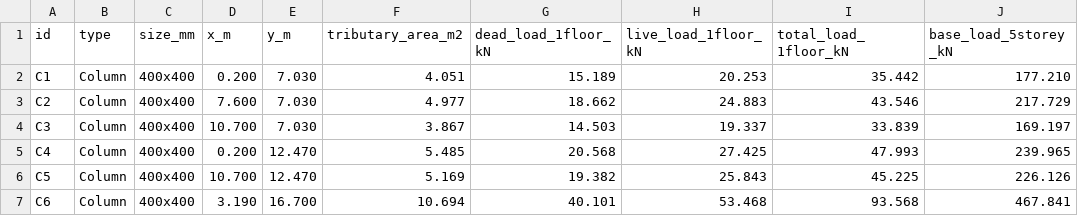
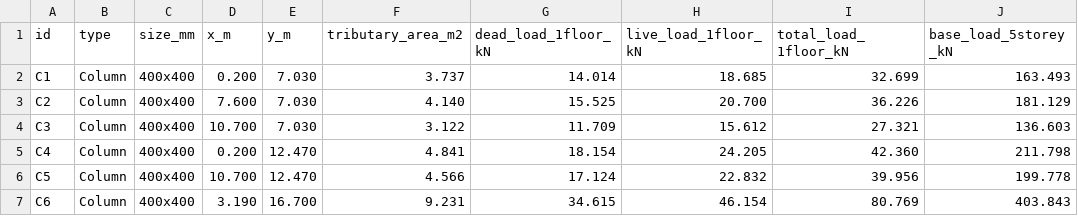
Before and after one commit to DinKing666/DISC5203-HW1-Structural-Analysis, a CSV file: output/results/element_loads.csv, drawn as a sheet; only a part is shown; the diff covers the shown part only.

Commit message:
Refine tributary boundaries and finalize HW1 report

```diff
--- a/output/results/element_loads.csv
+++ b/output/results/element_loads.csv
@@ -1,7 +1,7 @@
 id,type,size_mm,x_m,y_m,tributary_area_m2,dead_load_1floor_kN,live_load_1floor_kN,total_load_1floor_kN,base_load_5storey_kN
-C1,Column,400x400,0.200,7.030,4.051,15.189,20.253,35.442,177.210
-C2,Column,400x400,7.600,7.030,4.977,18.662,24.883,43.546,217.729
-C3,Column,400x400,10.700,7.030,3.867,14.503,19.337,33.839,169.197
-C4,Column,400x400,0.200,12.470,5.485,20.568,27.425,47.993,239.965
-C5,Column,400x400,10.700,12.470,5.169,19.382,25.843,45.225,226.126
-C6,Column,400x400,3.190,16.700,10.694,40.101,53.468,93.568,467.841
+C1,Column,400x400,0.200,7.030,3.737,14.014,18.685,32.699,163.493
+C2,Column,400x400,7.600,7.030,4.140,15.525,20.700,36.226,181.129
+C3,Column,400x400,10.700,7.030,3.122,11.709,15.612,27.321,136.603
+C4,Column,400x400,0.200,12.470,4.841,18.154,24.205,42.360,211.798
+C5,Column,400x400,10.700,12.470,4.566,17.124,22.832,39.956,199.778
+C6,Column,400x400,3.190,16.700,9.231,34.615,46.154,80.769,403.843
```
Also changed, not shown: 60 edited cells elsewhere in this file, 12 other files.
